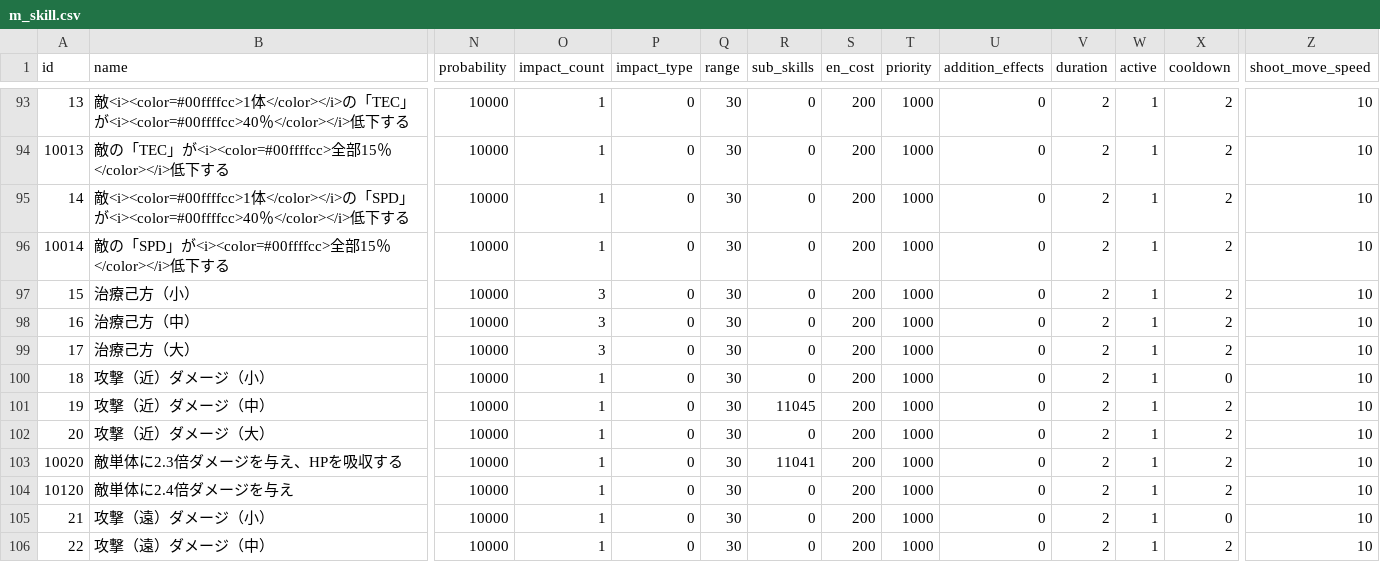
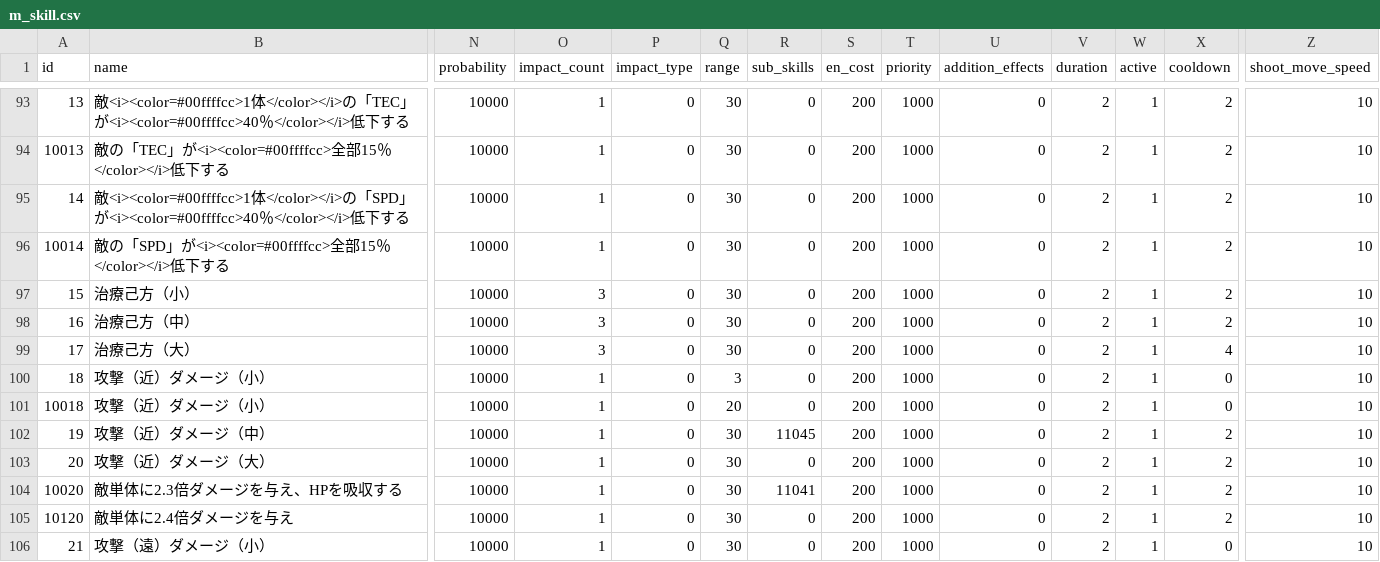
Before and after one commit to yingyugang/mmorpg_client, a CSV file: Assets/Resources/CSV/m_skill.csv, drawn as a sheet; only a part is shown, gaps mark what is left out; the shorter side is filled out with more unchanged rows; rows hold the shown columns only; the diff names each change by its address in the sheet, - before the commit and + after, or states it on an @@ line.

```diff
--- a/Assets/Resources/CSV/m_skill.csv
+++ b/Assets/Resources/CSV/m_skill.csv
-X99 (cooldown): 2
+X99 (cooldown): 4
-Q100 (range): 30
+Q100 (range): 3
+row 101: 10018 | 攻撃（近）ダメージ（小） | 10000 | 1 | 0 | 20 | 0 | 200 | 1000 | 0 | 2 | 1 | 0 | 10
```
Also changed, not shown: Assets/Resources/CSV/m_unit.csv, Assets/Resources/CSV/m_unit_skill.csv, 22 other files.
